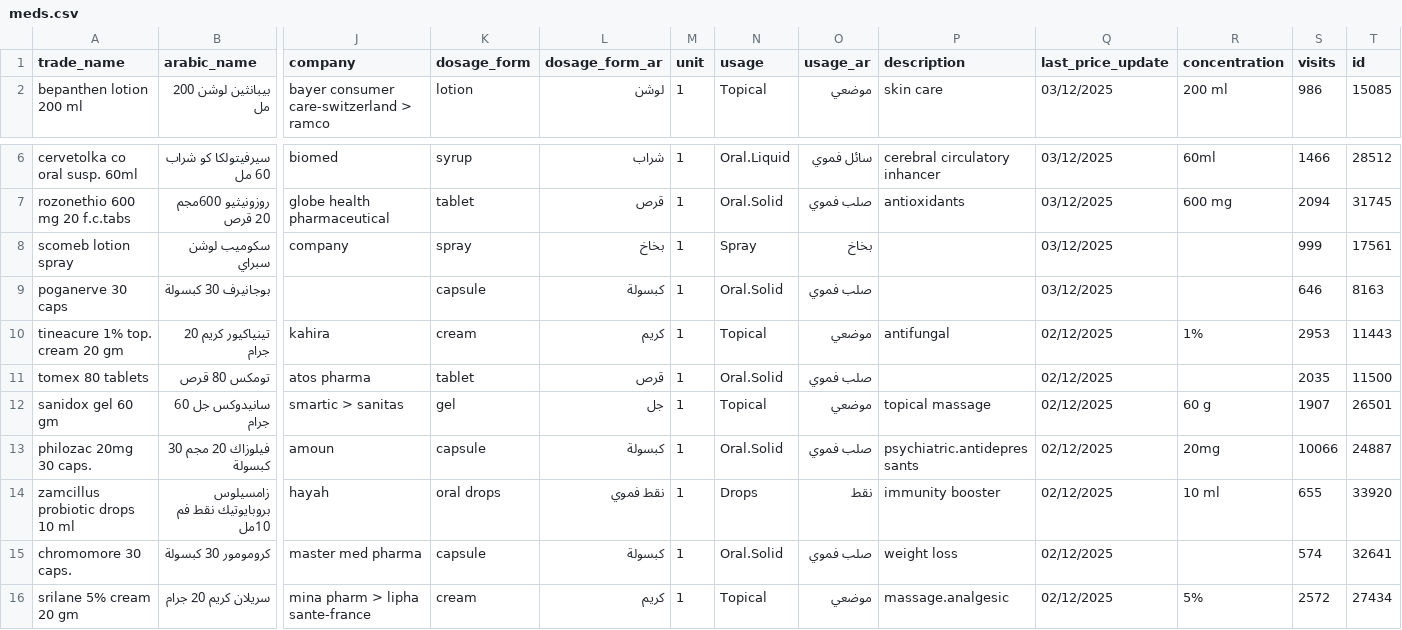
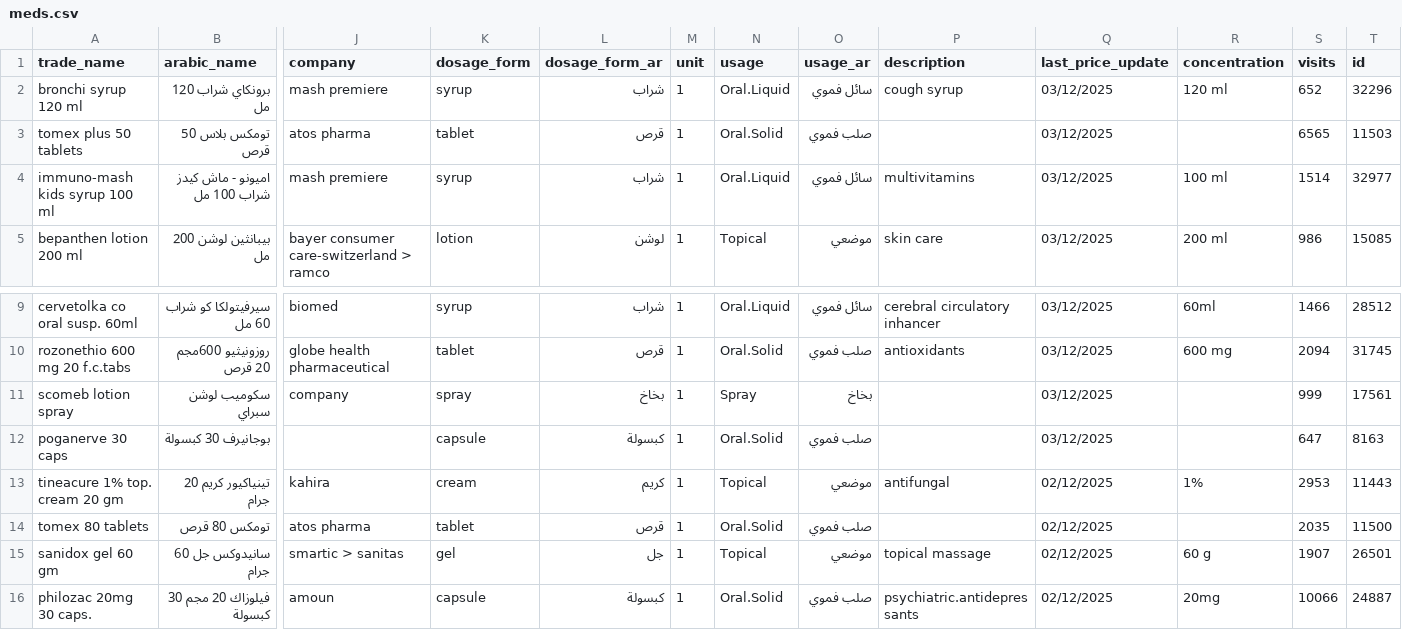
Before and after one commit to MLotfy88/MediSwitch-Final, a CSV file: assets/meds.csv, drawn as a sheet; only a part is shown, gaps mark what is left out; the shorter side is filled out with more unchanged rows; addresses are those after the commit; rows hold the shown columns only; the diff names each change by its address in the sheet, - before the commit and + after, or states it on an @@ line.

```diff
--- a/assets/meds.csv
+++ b/assets/meds.csv
+row 2: bronchi syrup 120 ml | برونكاي شراب 120 مل | mash premiere | syrup | شراب | 1 | Oral.Liquid | سائل فموي | cough syrup | 03/12/2025 | 120 ml | 652 | 32296
+row 3: tomex plus 50 tablets | تومكس بلاس 50 قرص | atos pharma | tablet | قرص | 1 | Oral.Solid | صلب فموي |  | 03/12/2025 |  | 6565 | 11503
+row 4: immuno-mash kids syrup 100 ml | اميونو - ماش كيدز شراب 100 مل | mash premiere | syrup | شراب | 1 | Oral.Liquid | سائل فموي | multivitamins | 03/12/2025 | 100 ml | 1514 | 32977
-S12 (visits): 646
+S12 (visits): 647
```
